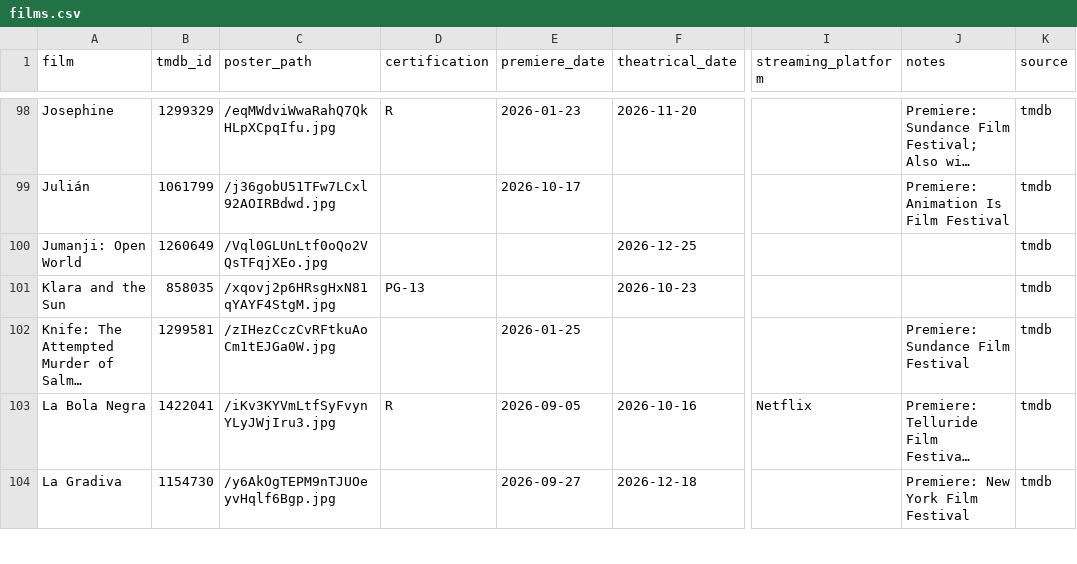
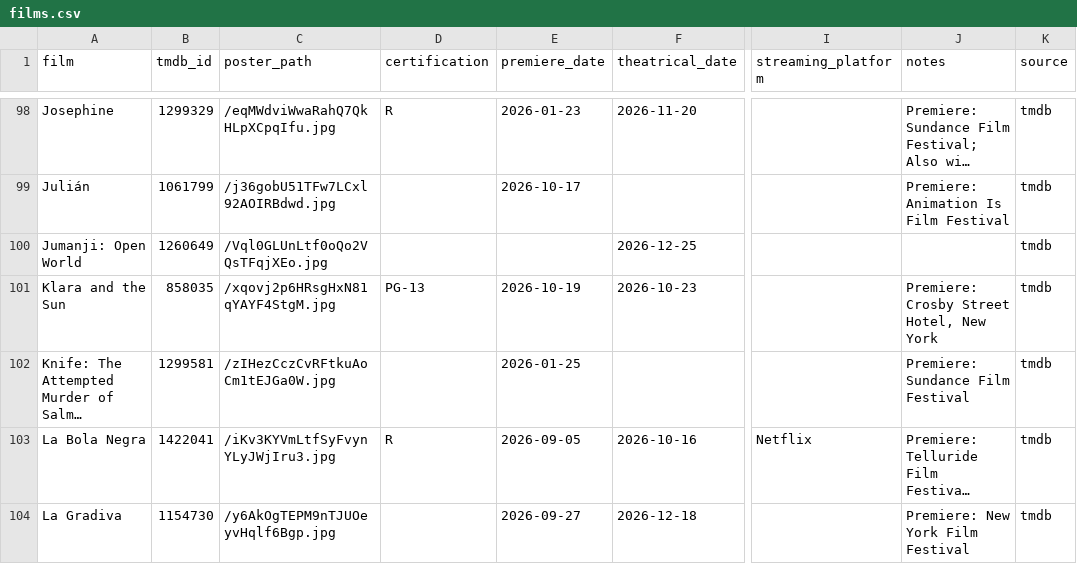
Before and after one commit to mattheuscolyn/oscars-dashboard, a CSV file: data/films.csv, drawn as a sheet; only a part is shown, gaps mark what is left out; long unchanged cells end in …; the diff names each change by its address in the sheet, - before the commit and + after, or states it on an @@ line.

```diff
--- a/data/films.csv
+++ b/data/films.csv
-E101 (premiere_date): (empty)
+E101 (premiere_date): 2026-10-19
-J101 (notes): (empty)
+J101 (notes): Premiere: Crosby Street Hotel, New York
```
Also changed, not shown: 1 other file.
